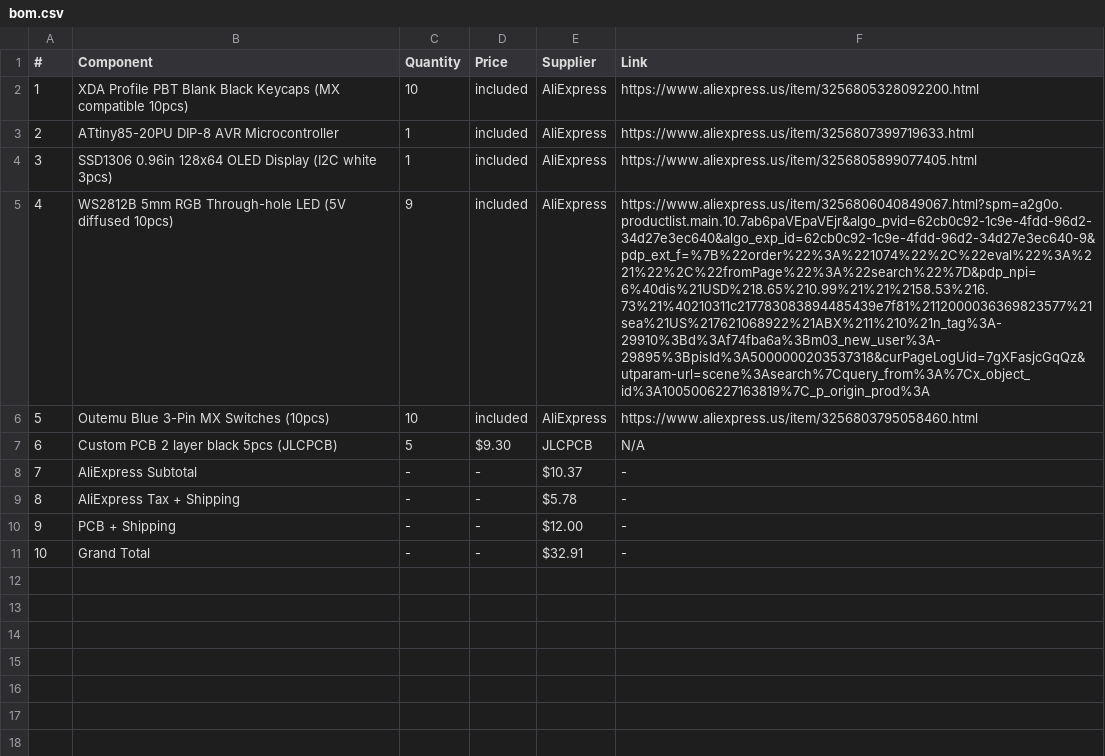
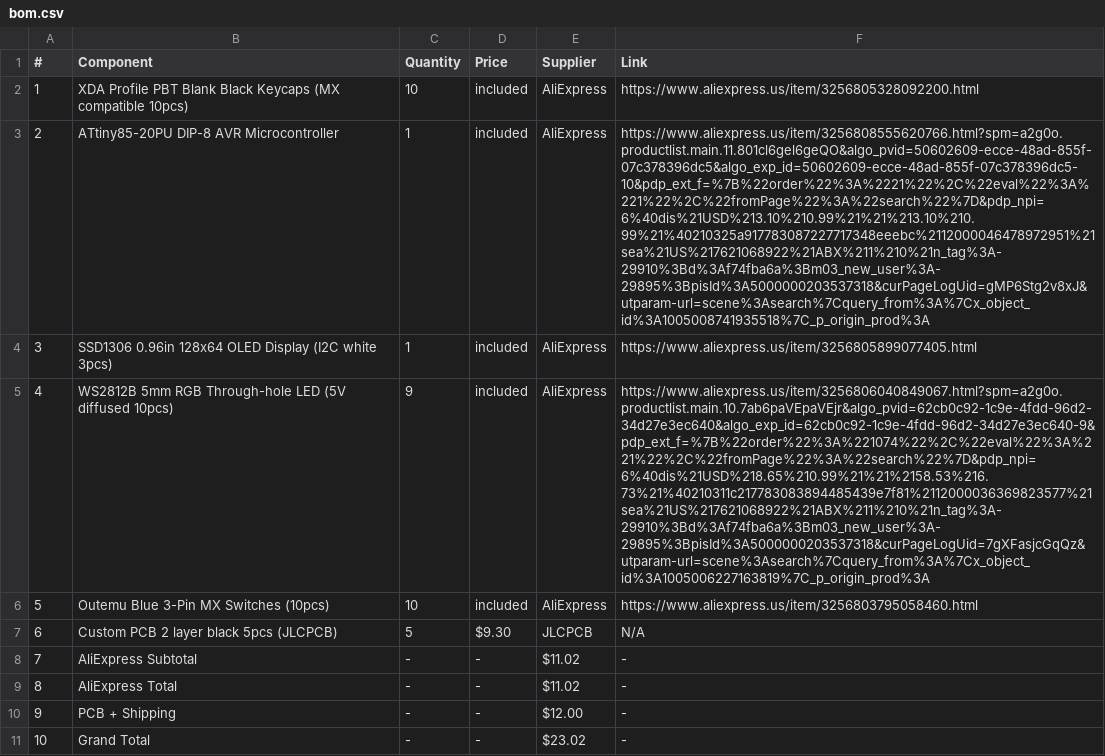
Before and after one commit to SmartGuy1108/hackpad, a CSV file: bom.csv, drawn as a sheet; the diff names each change by its address in the sheet, - before the commit and + after, or states it on an @@ line.

Commit message:
Update component links and pricing in bom.csv
Updated the AliExpress link for the ATtiny85-20PU and adjusted the subtotal and grand total values.

```diff
--- a/bom.csv
+++ b/bom.csv
-F3 (Link): https://www.aliexpress.us/item/3256807399719633.html
+F3 (Link): https://www.aliexpress.us/item/3256808555620766.html?spm=a2g0o.productlist.main.11.801cl6gel6geQO&algo_pvid=50602609-ecce-48ad-855f-07c378396dc5&algo_exp_id=50602609-ecce-48ad-855f-07c378396dc5-10&pdp_ext_f=%7B%22order%22%3A%2221%22%2C%22eval%22%3A%221%22%2C%22fromPage%22%3A%22search%22%7D&pdp_npi=6%40dis%21USD%213.10%210.99%21%21%213.10%210.99%21%40210325a917783087227717348eeebc%2112000046478972951%21sea%21US%217621068922%21ABX%211%210%21n_tag%3A-29910%3Bd%3Af74fba6a%3Bm03_new_user%3A-29895%3BpisId%3A5000000203537318&curPageLogUid=gMP6Stg2v8xJ&utparam-url=scene%3Asearch%7Cquery_from%3A%7Cx_object_id%3A1005008741935518%7C_p_origin_prod%3A
-E8 (Supplier): $10.37
+E8 (Supplier): $11.02
-B9 (Component): AliExpress Tax + Shipping
+B9 (Component): AliExpress Total
-E9 (Supplier): $5.78
+E9 (Supplier): $11.02
-E11 (Supplier): $32.91
+E11 (Supplier): $23.02
```
